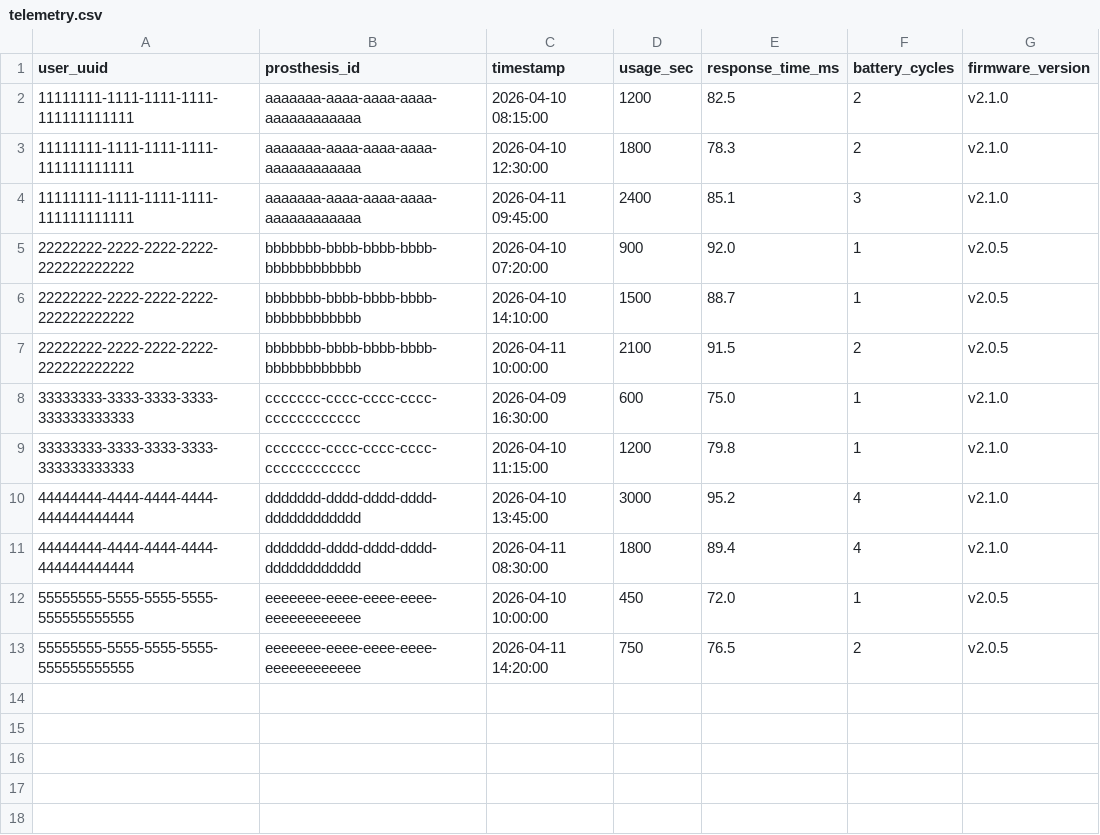
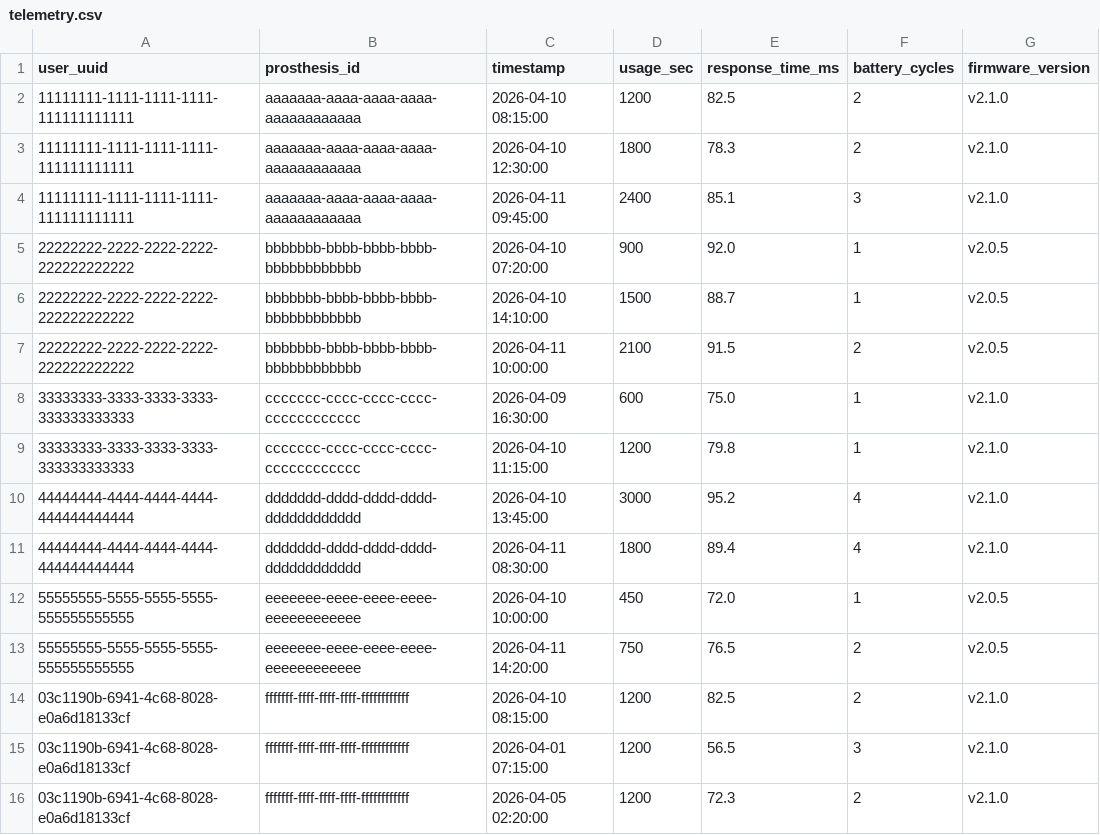
Before and after one commit to Yandex-Practicum/architecture-sprint-8, a CSV file: airflow/data/telemetry.csv, drawn as a sheet; the diff names each change by its address in the sheet, - before the commit and + after, or states it on an @@ line.

```diff
--- a/airflow/data/telemetry.csv
+++ b/airflow/data/telemetry.csv
+row 14: 03c1190b-6941-4c68-8028-e0a6d18133cf | fffffff-ffff-ffff-ffff-ffffffffffff | 2026-04-10 08:15:00 | 1200 | 82.5 | 2 | v2.1.0
+row 15: 03c1190b-6941-4c68-8028-e0a6d18133cf | fffffff-ffff-ffff-ffff-ffffffffffff | 2026-04-01 07:15:00 | 1200 | 56.5 | 3 | v2.1.0
+row 16: 03c1190b-6941-4c68-8028-e0a6d18133cf | fffffff-ffff-ffff-ffff-ffffffffffff | 2026-04-05 02:20:00 | 1200 | 72.3 | 2 | v2.1.0
```
Also changed, not shown: airflow/data/crm_data.csv, 24 other files.
